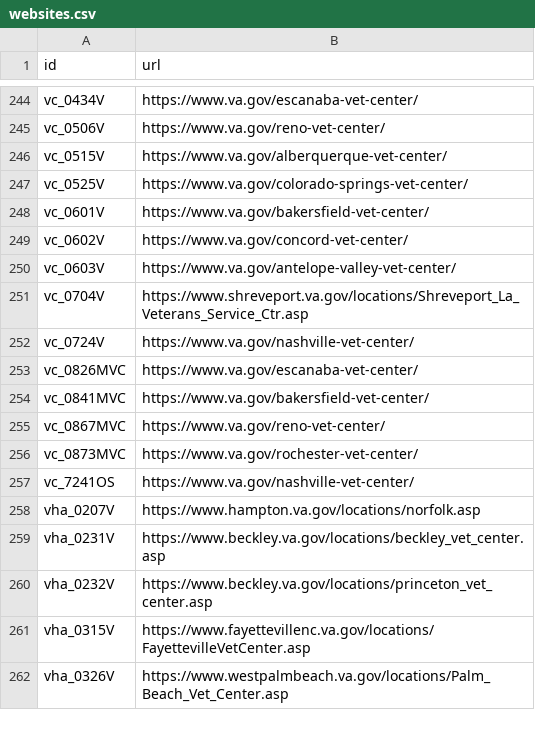
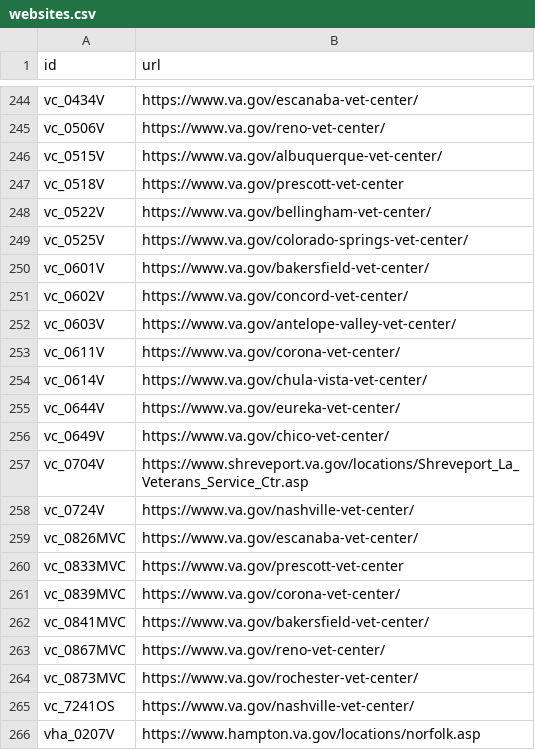
Before and after one commit to swirtSJW/lighthouse-facilities, a CSV file: facilities/src/main/resources/websites.csv, drawn as a sheet; only a part is shown, gaps mark what is left out; the shorter side is filled out with more unchanged rows.

Commit message:
Updated URLs for facilities migrated to Drupal.

```diff
--- a/facilities/src/main/resources/websites.csv
+++ b/facilities/src/main/resources/websites.csv
@@ -245,3 +245,5 @@ vc_0434V,https://www.va.gov/escanaba-vet-center/
 vc_0506V,https://www.va.gov/reno-vet-center/
-vc_0515V,https://www.va.gov/alberquerque-vet-center/
+vc_0515V,https://www.va.gov/albuquerque-vet-center/
+vc_0518V,https://www.va.gov/prescott-vet-center
+vc_0522V,https://www.va.gov/bellingham-vet-center/
 vc_0525V,https://www.va.gov/colorado-springs-vet-center/
@@ -250,2 +252,6 @@ vc_0602V,https://www.va.gov/concord-vet-center/
 vc_0603V,https://www.va.gov/antelope-valley-vet-center/
+vc_0611V,https://www.va.gov/corona-vet-center/
+vc_0614V,https://www.va.gov/chula-vista-vet-center/
+vc_0644V,https://www.va.gov/eureka-vet-center/
+vc_0649V,https://www.va.gov/chico-vet-center/
 vc_0704V,https://www.shreveport.va.gov/locations/Shreveport_La_Veterans_Service_Ctr.asp
@@ -253,2 +259,4 @@ vc_0724V,https://www.va.gov/nashville-vet-center/
 vc_0826MVC,https://www.va.gov/escanaba-vet-center/
+vc_0833MVC,https://www.va.gov/prescott-vet-center
+vc_0839MVC,https://www.va.gov/corona-vet-center/
 vc_0841MVC,https://www.va.gov/bakersfield-vet-center/
```
